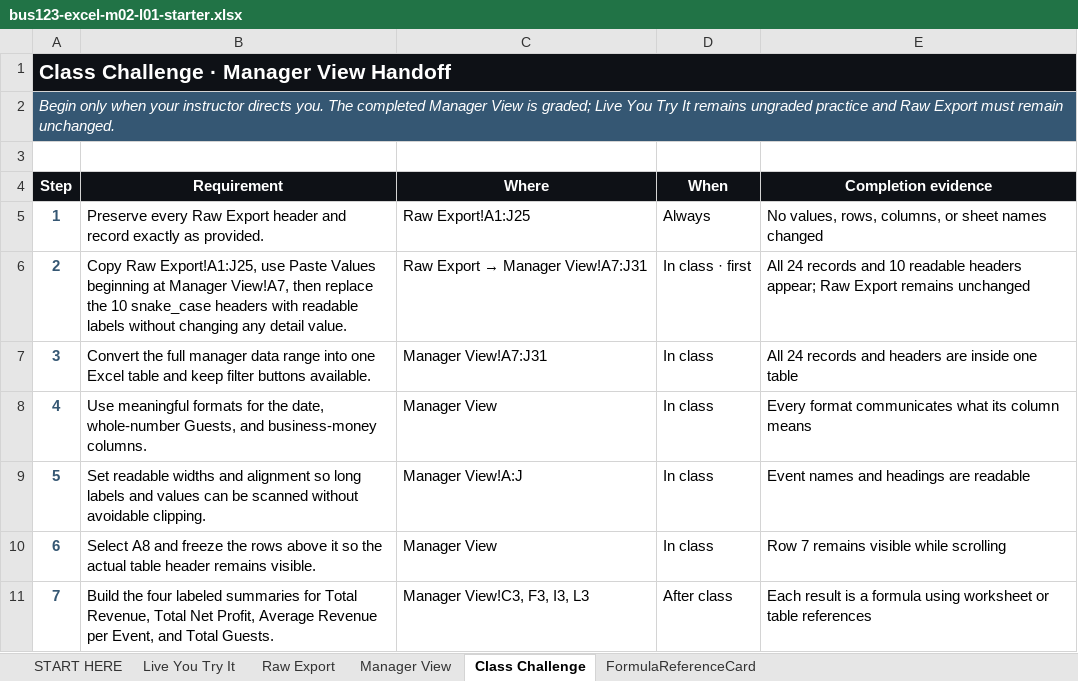
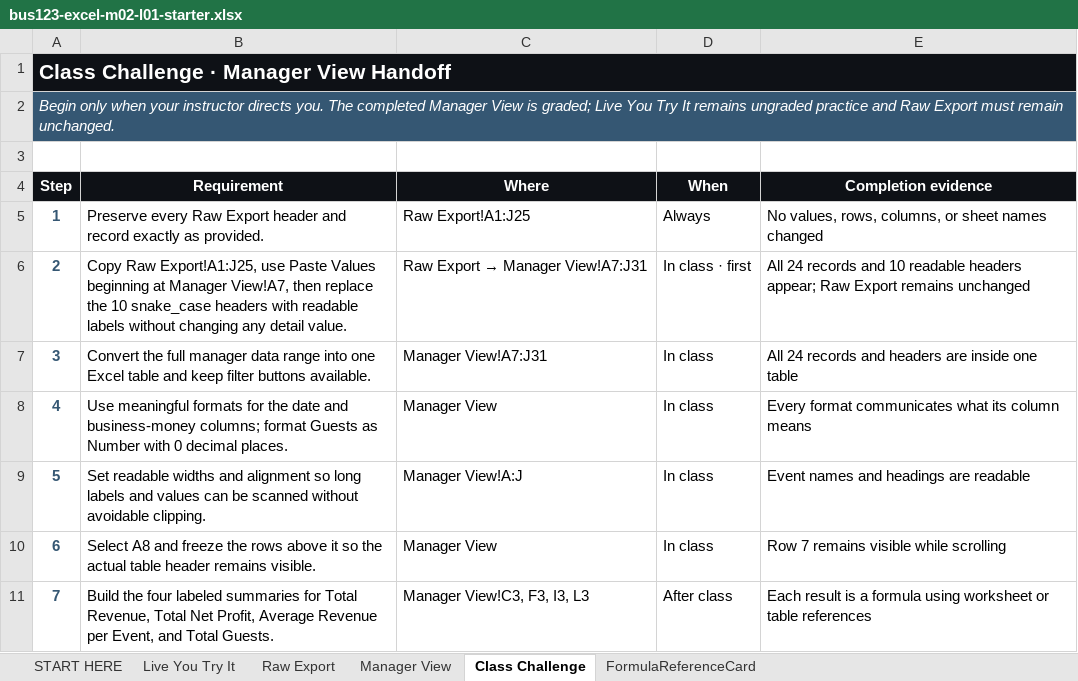
Before and after one commit to bevitts-design/BUS123-Solving-Business-Problems-with-Technology, an Excel workbook: EXCEL/M02/bus123-excel-m02-l01-starter.xlsx, sheet Class Challenge, drawn as a sheet; only a part is shown; values as stored, in another font and other column widths than the file's, no borders; the diff names each change by its address in the sheet, - before the commit and + after, or states it on an @@ line.

```diff
--- a/EXCEL/M02/bus123-excel-m02-l01-starter.xlsx (sheet Class Challenge)
+++ b/EXCEL/M02/bus123-excel-m02-l01-starter.xlsx (sheet Class Challenge)
-B8 (Requirement): …for the date, whole-number Guests, and business-money columns.
+B8 (Requirement): …for the date and business-money columns; format Guests as Number with 0 decimal places.
```
Also changed, not shown: sheet Live You Try It, sheet START HERE, 1 other file.
